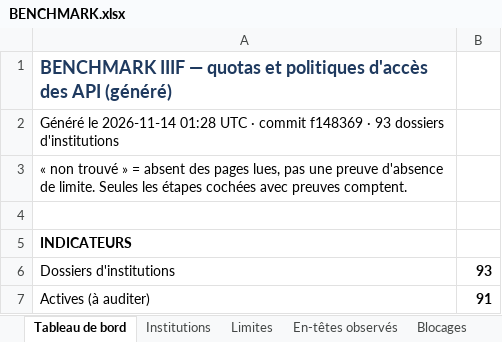
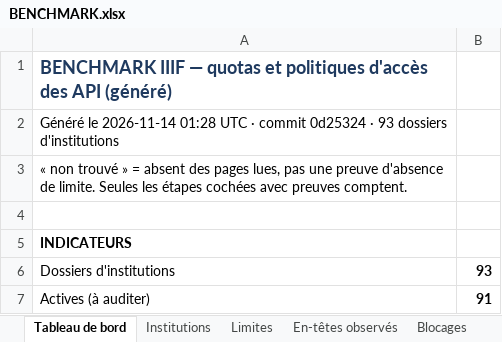
Before and after one commit to maribakulj/Veille-API-IIIF, an Excel workbook: BENCHMARK.xlsx, sheet Tableau de bord, drawn as a sheet; only a part is shown; values as stored, in another font and other column widths than the file's, no borders; charts and pictures not drawn; the diff names each change by its address in the sheet, - before the commit and + after, or states it on an @@ line.

```diff
--- a/BENCHMARK.xlsx (sheet Tableau de bord)
+++ b/BENCHMARK.xlsx (sheet Tableau de bord)
-A2: …· commit f148369 · 93…
+A2: …· commit 0d25324 · 93…
```
Also changed, not shown: sheet Journal, 1 other file.
